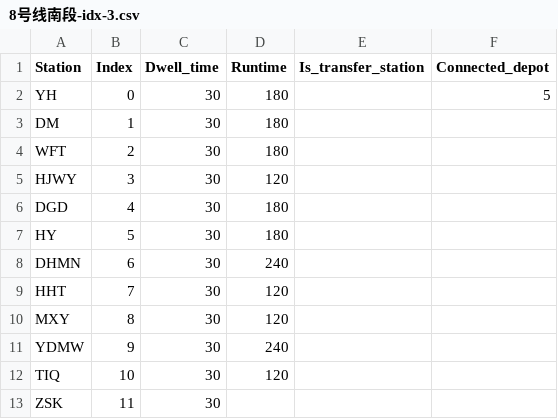
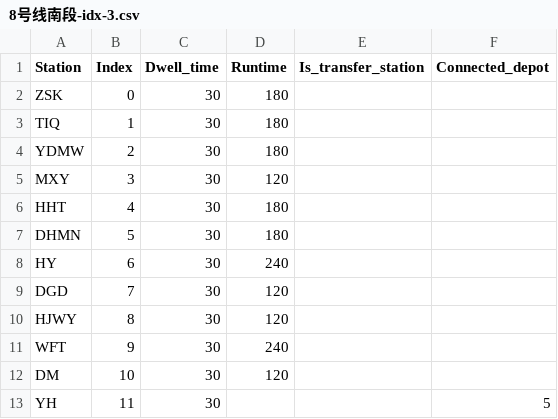
Before and after one commit to Fan-Pu/TRC-RATP, a CSV file: lines/8号线南段-idx-3.csv, drawn as a sheet.

Commit message:
fix bugs
need to coordinate headway pool for different time periods

```diff
--- a/lines/8号线南段-idx-3.csv
+++ b/lines/8号线南段-idx-3.csv
@@ -1,13 +1,13 @@
 Station,Index,Dwell_time,Runtime,Is_transfer_station,Connected_depot
-YH,0,30,180,,5
-DM,1,30,180,,
-WFT,2,30,180,,
-HJWY,3,30,120,,
-DGD,4,30,180,,
-HY,5,30,180,,
-DHMN,6,30,240,,
-HHT,7,30,120,,
-MXY,8,30,120,,
-YDMW,9,30,240,,
-TIQ,10,30,120,,
-ZSK,11,30,,,
+ZSK,0,30,180,,
+TIQ,1,30,180,,
+YDMW,2,30,180,,
+MXY,3,30,120,,
+HHT,4,30,180,,
+DHMN,5,30,180,,
+HY,6,30,240,,
+DGD,7,30,120,,
+HJWY,8,30,120,,
+WFT,9,30,240,,
+DM,10,30,120,,
+YH,11,30,,,5
```
Also changed, not shown: lines/房山线-idx-10.csv, 5 other files.
